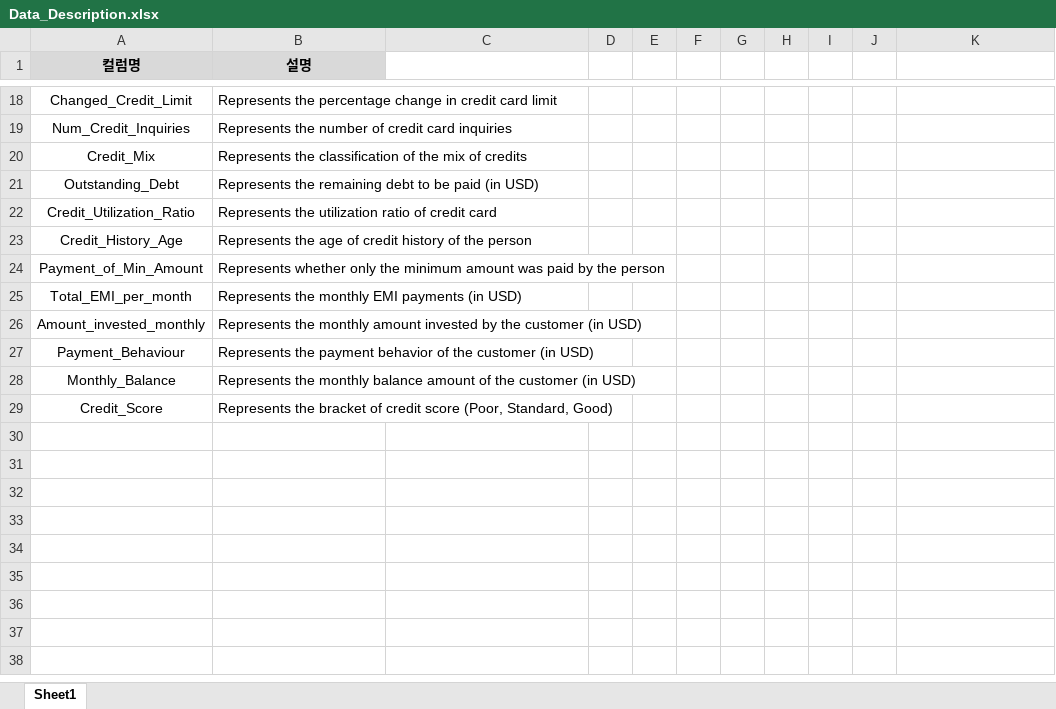
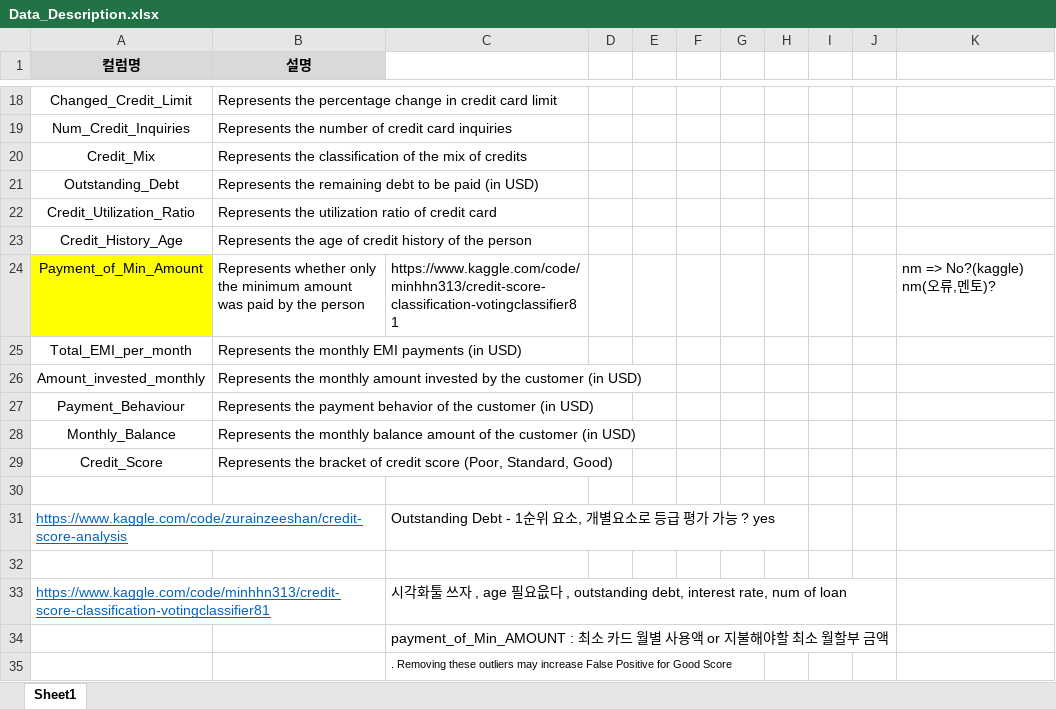
Before and after one commit to HANARONE/dh01, an Excel workbook: data/Data_Description.xlsx, sheet Sheet1, drawn as a sheet; only a part is shown, gaps mark what is left out; values as stored, in another font and other column widths than the file's, no borders; the diff names each change by its address in the sheet, - before the commit and + after, or states it on an @@ line.

Commit message:
update

```diff
--- a/data/Data_Description.xlsx (sheet Sheet1)
+++ b/data/Data_Description.xlsx (sheet Sheet1)
-A24 fill: none
+A24 fill: #FFFF00
-C24: (empty)
+C24: https://www.kaggle.com/code/minhhn313/credit-score-classification-votingclassifier81
-K24: (empty)
+K24: nm => No?(kaggle) nm(오류,멘토)?
+row 30: (empty)
+row 31: https://www.kaggle.com/code/zurainzeeshan/credit-score-analysis |  | Outstanding Debt - 1순위 요소, 개별요소로 등급 평가 가능 ? yes
+row 32: (empty)
+row 33: https://www.kaggle.com/code/minhhn313/credit-score-classification-votingclassifier81 |  | 시각화툴 쓰자 , age 필요읎다 , outstanding debt, interest rate, num of loan
+row 34:  |  | payment_of_Min_AMOUNT : 최소 카드 월별 사용액 or 지불해야할 최소 월할부 금액
+row 35:  |  | . Removing these outliers may increase False Positive for Good Score
```
